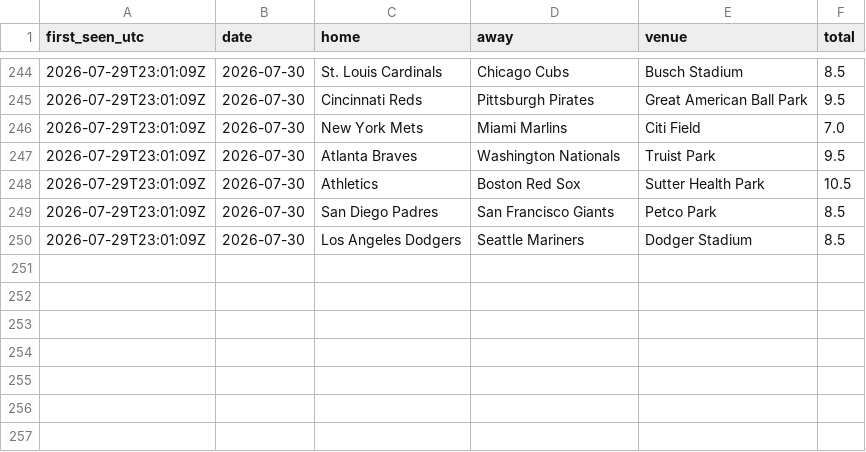
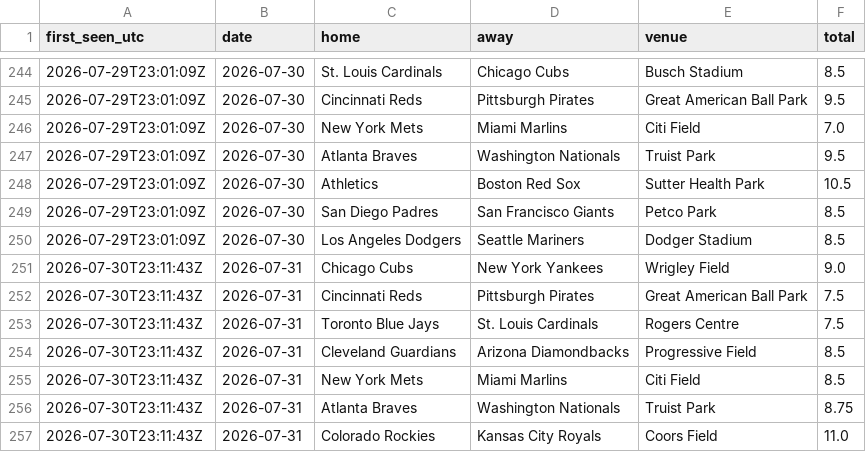
Before and after one commit to barneygr33n/mlb-weather-flags, a CSV file: docs/totals_log.csv, drawn as a sheet; only a part is shown, gaps mark what is left out; the diff names each change by its address in the sheet, - before the commit and + after, or states it on an @@ line.

```diff
--- a/docs/totals_log.csv
+++ b/docs/totals_log.csv
+row 251: 2026-07-30T23:11:43Z | 2026-07-31 | Chicago Cubs | New York Yankees | Wrigley Field | 9.0
+row 252: 2026-07-30T23:11:43Z | 2026-07-31 | Cincinnati Reds | Pittsburgh Pirates | Great American Ball Park | 7.5
+row 253: 2026-07-30T23:11:43Z | 2026-07-31 | Toronto Blue Jays | St. Louis Cardinals | Rogers Centre | 7.5
+row 254: 2026-07-30T23:11:43Z | 2026-07-31 | Cleveland Guardians | Arizona Diamondbacks | Progressive Field | 8.5
+row 255: 2026-07-30T23:11:43Z | 2026-07-31 | New York Mets | Miami Marlins | Citi Field | 8.5
+row 256: 2026-07-30T23:11:43Z | 2026-07-31 | Atlanta Braves | Washington Nationals | Truist Park | 8.75
+row 257: 2026-07-30T23:11:43Z | 2026-07-31 | Colorado Rockies | Kansas City Royals | Coors Field | 11.0
```
Also changed, not shown: 1 other file.
